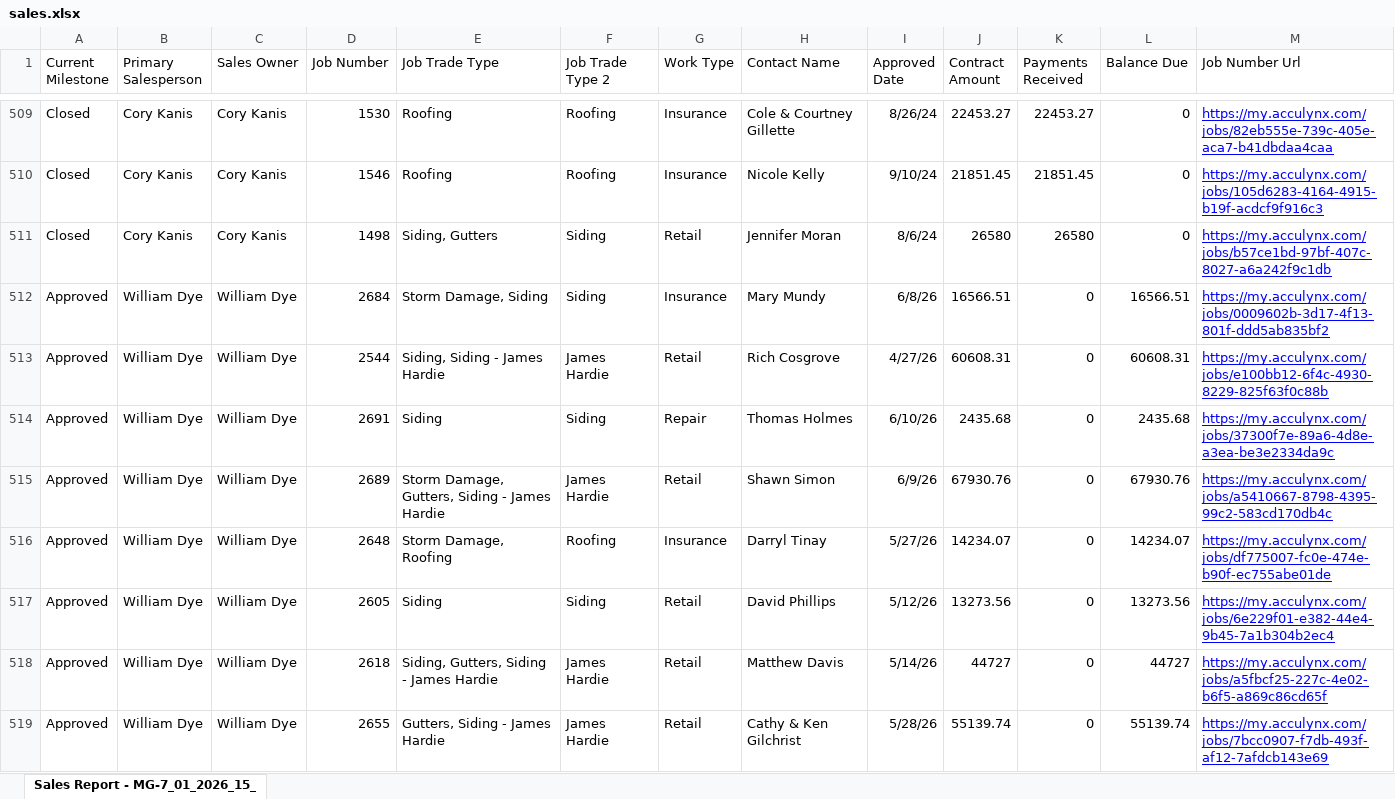
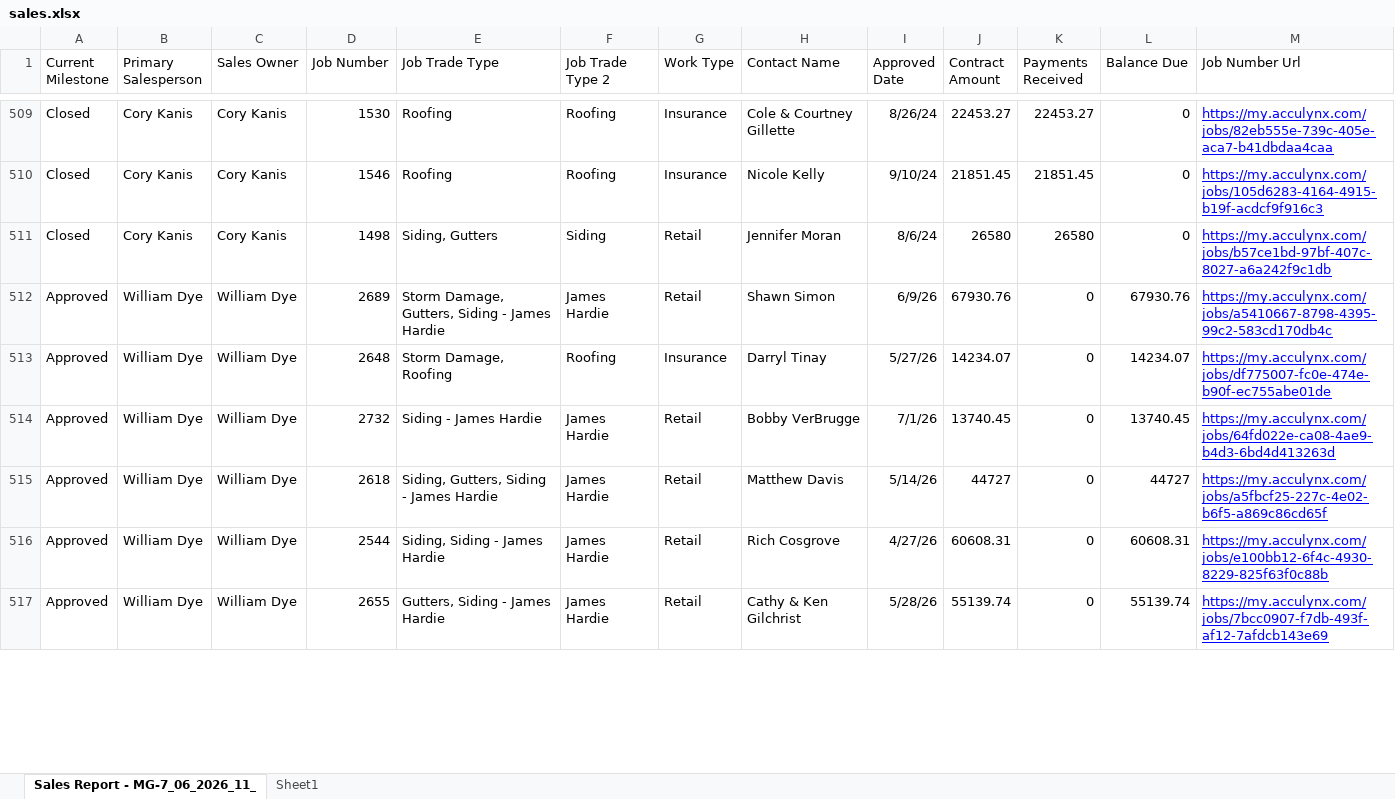
Before and after one commit to exteriorsplus/project-forecast-calculator, an Excel workbook: public/Archive/sales.xlsx, sheet Sales Report - MG-7_06_2026_11_, drawn as a sheet; only a part is shown, gaps mark what is left out; values as stored, in another font and other column widths than the file's, no borders; charts and pictures not drawn; removed rows and columns are numbered as before the commit, all else as after; the diff covers the shown part only; the diff names each change by its address in the sheet, - before the commit and + after, or states it on an @@ line.

```diff
--- a/public/Archive/sales.xlsx (sheet Sales Report - MG-7_06_2026_11_)
+++ b/public/Archive/sales.xlsx (sheet Sales Report - MG-7_06_2026_11_)
-sheet tab: Sales Report - MG-7_01_2026_15_
+sheet tab: Sales Report - MG-7_06_2026_11_
+sheet tab: Sheet1
-row 512: Approved | William Dye | William Dye | 2684 | Storm Damage, Siding | Siding | Insurance | Mary Mundy | 6/8/26 | 16566.51 | 0 | 16566.51 | https://my.acculynx.com/jobs/0009602b-3d17-4f13-801f-ddd5ab835bf2
-row 514: Approved | William Dye | William Dye | 2691 | Siding | Siding | Repair | Thomas Holmes | 6/10/26 | 2435.68 | 0 | 2435.68 | https://my.acculynx.com/jobs/37300f7e-89a6-4d8e-a3ea-be3e2334da9c
-D514 (Job Number): 2605
+D514 (Job Number): 2732
-E514 (Job Trade Type): Siding
+E514 (Job Trade Type): Siding - James Hardie
-F514 (Job Trade Type 2): Siding
+F514 (Job Trade Type 2): James Hardie
-H514 (Contact Name): David Phillips
+H514 (Contact Name): Bobby VerBrugge
-I514 (Approved Date): 5/12/26
+I514 (Approved Date): 7/1/26
-J514 (Contract Amount): 13273.56
+J514 (Contract Amount): 13740.45
-L514 (Balance Due): 13273.56
+L514 (Balance Due): 13740.45
-M514 (Job Number Url): https://my.acculynx.com/jobs/6e229f01-e382-44e4-9b45-7a1b304b2ec4
+M514 (Job Number Url): https://my.acculynx.com/jobs/64fd022e-ca08-4ae9-b4d3-6bd4d413263d
@@ row 513 moved to row 516: Approved @@
```
Also changed, not shown: 15 added rows, 10 removed rows, 40 moved rows, 66 edited cells and cell formats elsewhere in this sheet, formulas that keep their value, charts or pictures, public/pm-contract-data.xlsx, public/sales.xlsx, 1 other file.
